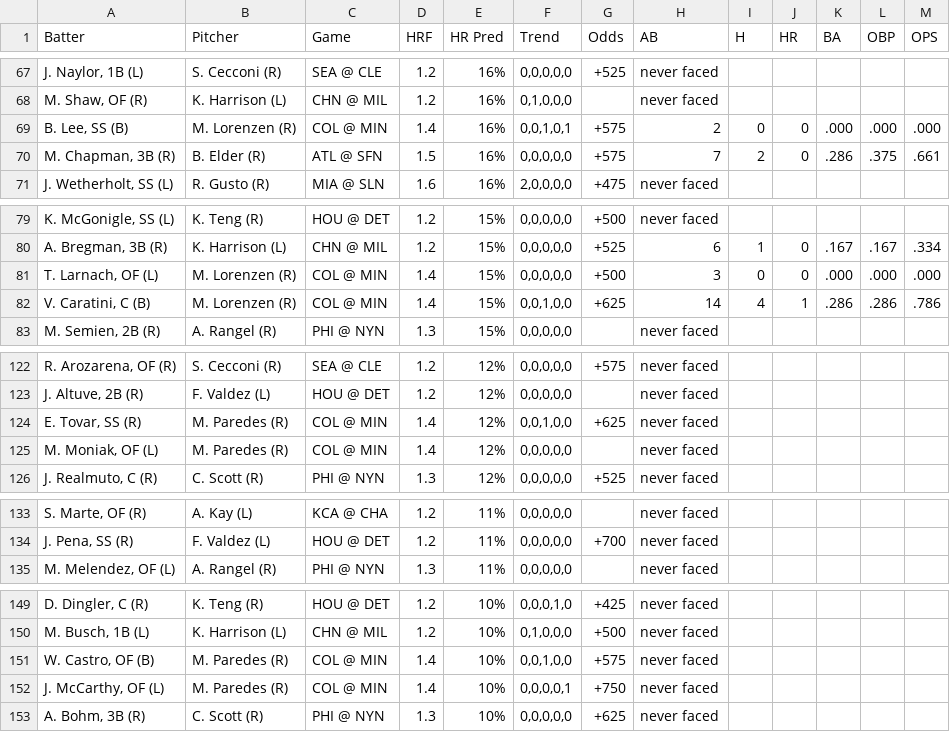
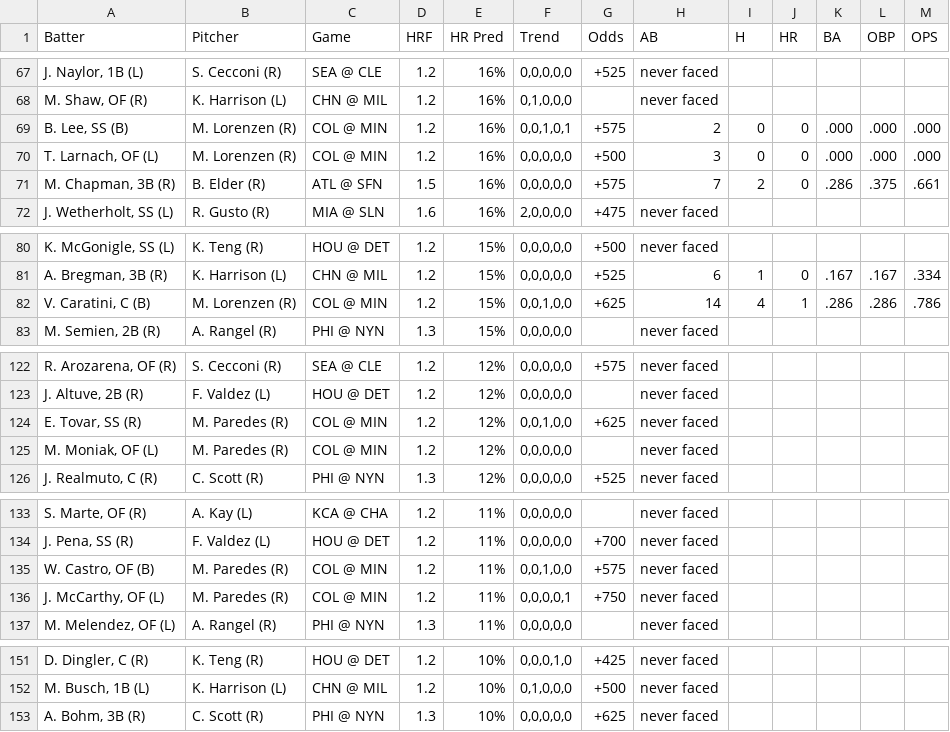
Before and after one commit to lgdsbrand/MLB-Hitters-Hub, a CSV file: backend/hr_pred_full.csv, drawn as a sheet; only a part is shown, gaps mark what is left out; the diff covers the shown part only.

```diff
--- a/backend/hr_pred_full.csv
+++ b/backend/hr_pred_full.csv
@@ -68,3 +68,4 @@ Batter,Pitcher,Game,HRF,HR Pred,Trend,Odds,AB,H,HR,BA,OBP,OPS
 "M. Shaw, OF (R)",K. Harrison (L),CHN @ MIL,1.2,16%,"0,1,0,0,0",,never faced,,,,,
-"B. Lee, SS (B)",M. Lorenzen (R),COL @ MIN,1.4,16%,"0,0,1,0,1",+575,2,0,0,.000,.000,.000
+"B. Lee, SS (B)",M. Lorenzen (R),COL @ MIN,1.2,16%,"0,0,1,0,1",+575,2,0,0,.000,.000,.000
+"T. Larnach, OF (L)",M. Lorenzen (R),COL @ MIN,1.2,16%,"0,0,0,0,0",+500,3,0,0,.000,.000,.000
 "M. Chapman, 3B (R)",B. Elder (R),ATL @ SFN,1.5,16%,"0,0,0,0,0",+575,7,2,0,.286,.375,.661
@@ -80,4 +81,3 @@ Batter,Pitcher,Game,HRF,HR Pred,Trend,Odds,AB,H,HR,BA,OBP,OPS
 "A. Bregman, 3B (R)",K. Harrison (L),CHN @ MIL,1.2,15%,"0,0,0,0,0",+525,6,1,0,.167,.167,.334
-"T. Larnach, OF (L)",M. Lorenzen (R),COL @ MIN,1.4,15%,"0,0,0,0,0",+500,3,0,0,.000,.000,.000
-"V. Caratini, C (B)",M. Lorenzen (R),COL @ MIN,1.4,15%,"0,0,1,0,0",+625,14,4,1,.286,.286,.786
+"V. Caratini, C (B)",M. Lorenzen (R),COL @ MIN,1.2,15%,"0,0,1,0,0",+625,14,4,1,.286,.286,.786
 "M. Semien, 2B (R)",A. Rangel (R),PHI @ NYN,1.3,15%,"0,0,0,0,0",,never faced,,,,,
@@ -123,4 +123,4 @@ Batter,Pitcher,Game,HRF,HR Pred,Trend,Odds,AB,H,HR,BA,OBP,OPS
 "J. Altuve, 2B (R)",F. Valdez (L),HOU @ DET,1.2,12%,"0,0,0,0,0",,never faced,,,,,
-"E. Tovar, SS (R)",M. Paredes (R),COL @ MIN,1.4,12%,"0,0,1,0,0",+625,never faced,,,,,
-"M. Moniak, OF (L)",M. Paredes (R),COL @ MIN,1.4,12%,"0,0,0,0,0",,never faced,,,,,
+"E. Tovar, SS (R)",M. Paredes (R),COL @ MIN,1.2,12%,"0,0,1,0,0",+625,never faced,,,,,
+"M. Moniak, OF (L)",M. Paredes (R),COL @ MIN,1.2,12%,"0,0,0,0,0",,never faced,,,,,
 "J. Realmuto, C (R)",C. Scott (R),PHI @ NYN,1.3,12%,"0,0,0,0,0",+525,never faced,,,,,
@@ -134,2 +134,4 @@ Batter,Pitcher,Game,HRF,HR Pred,Trend,Odds,AB,H,HR,BA,OBP,OPS
 "J. Pena, SS (R)",F. Valdez (L),HOU @ DET,1.2,11%,"0,0,0,0,0",+700,never faced,,,,,
+"W. Castro, OF (B)",M. Paredes (R),COL @ MIN,1.2,11%,"0,0,1,0,0",+575,never faced,,,,,
+"J. McCarthy, OF (L)",M. Paredes (R),COL @ MIN,1.2,11%,"0,0,0,0,1",+750,never faced,,,,,
 "M. Melendez, OF (L)",A. Rangel (R),PHI @ NYN,1.3,11%,"0,0,0,0,0",,never faced,,,,,
@@ -150,4 +152,2 @@ Batter,Pitcher,Game,HRF,HR Pred,Trend,Odds,AB,H,HR,BA,OBP,OPS
 "M. Busch, 1B (L)",K. Harrison (L),CHN @ MIL,1.2,10%,"0,1,0,0,0",+500,never faced,,,,,
-"W. Castro, OF (B)",M. Paredes (R),COL @ MIN,1.4,10%,"0,0,1,0,0",+575,never faced,,,,,
-"J. McCarthy, OF (L)",M. Paredes (R),COL @ MIN,1.4,10%,"0,0,0,0,1",+750,never faced,,,,,
 "A. Bohm, 3B (R)",C. Scott (R),PHI @ NYN,1.3,10%,"0,0,0,0,0",+625,never faced,,,,,
```
Also changed, not shown: 3 added rows, 3 removed rows and 5 edited cells elsewhere in this file, backend/bvp_full.csv, backend/hit_pred_full.csv, 1 other file.
